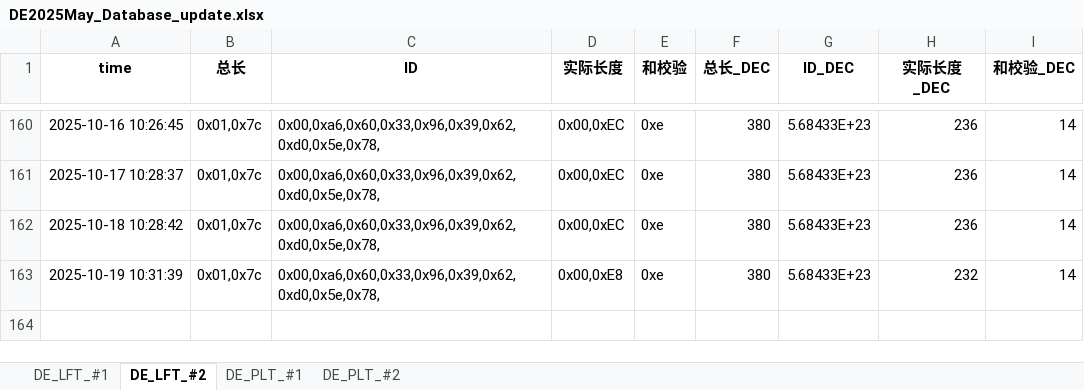
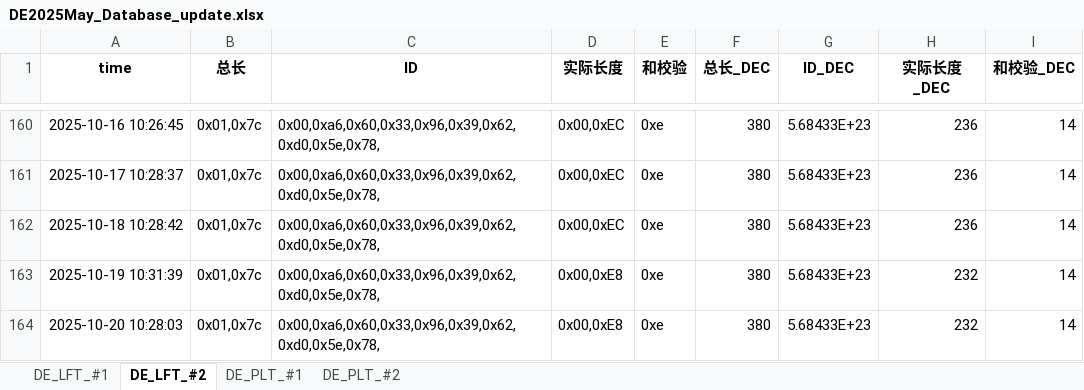
Before and after one commit to weichencsu/tbo_may2025, an Excel workbook: DE2025May_Database_update.xlsx, sheet DE_LFT_#2, drawn as a sheet; only a part is shown, gaps mark what is left out; values as stored, in another font and other column widths than the file's, no borders; the diff names each change by its address in the sheet, - before the commit and + after, or states it on an @@ line.

```diff
--- a/DE2025May_Database_update.xlsx (sheet DE_LFT_#2)
+++ b/DE2025May_Database_update.xlsx (sheet DE_LFT_#2)
+row 164: 2025-10-20 10:28:03 | 0x01,0x7c | 0x00,0xa6,0x60,0x33,0x96,0x39,0x62,0xd0,0x5e,0x78, | 0x00,0xE8 | 0xe | 380 | 5.68433E+23 | 232 | 14
```
Also changed, not shown: sheet DE_PLT_#1, sheet DE_PLT_#2, sheet DE_LFT_#1.
